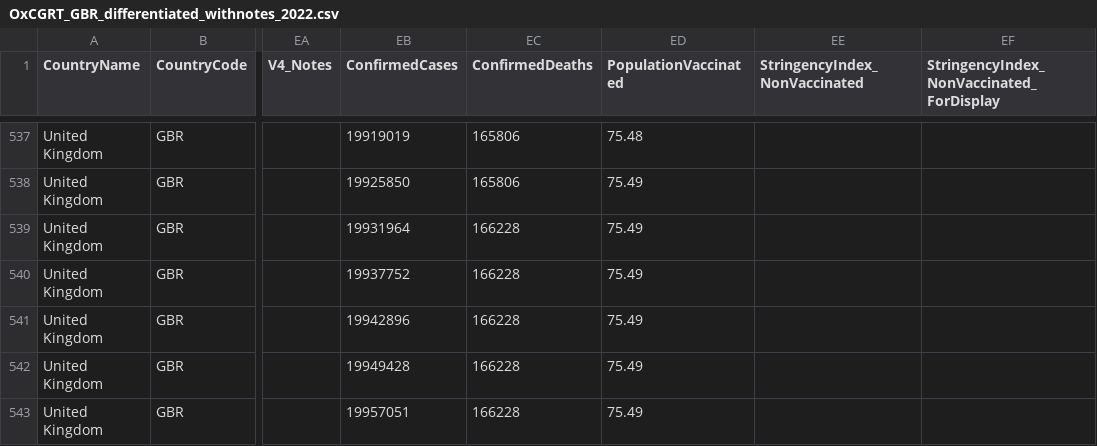
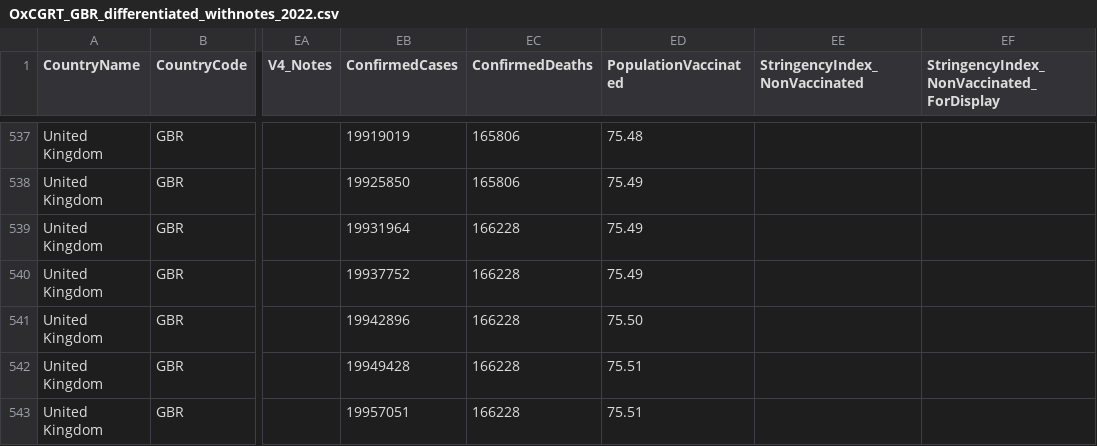
Before and after one commit to bernardoandretti/covid-policy-tracker, a CSV file: data/United Kingdom/OxCGRT_GBR_differentiated_withnotes_2022.csv, drawn as a sheet; only a part is shown, gaps mark what is left out; the diff covers the shown part only; the diff names each change by its address in the sheet, - before the commit and + after, or states it on an @@ line.

```diff
--- a/data/United Kingdom/OxCGRT_GBR_differentiated_withnotes_2022.csv
+++ b/data/United Kingdom/OxCGRT_GBR_differentiated_withnotes_2022.csv
-ED541 (PopulationVaccinated): 75.49
+ED541 (PopulationVaccinated): 75.50
-ED542:ED543 (PopulationVaccinated): 75.49
+ED542:ED543 (PopulationVaccinated): 75.51
```
Also changed, not shown: 19 edited cells elsewhere in this file, 5 other files.
